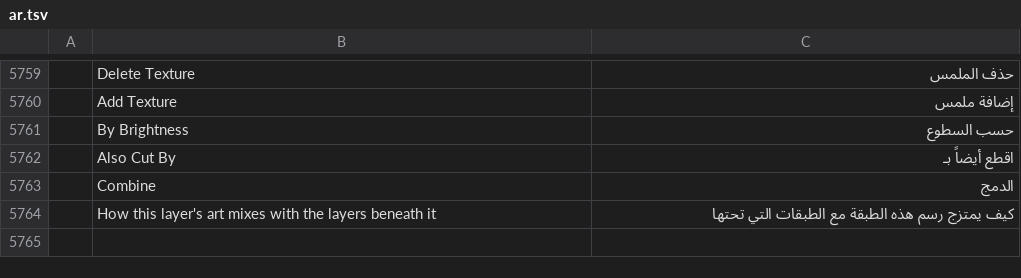
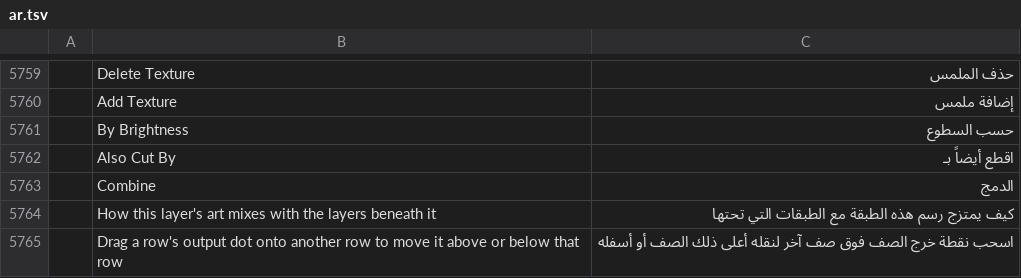
Before and after one commit to 7mz410/CreativeStudio-7rrek, a TSV file: crates/ui-egui/src/i18n/ar.tsv, drawn as a sheet; only a part is shown, gaps mark what is left out; the diff names each change by its address in the sheet, - before the commit and + after, or states it on an @@ line.

Commit message:
Node View: drag a row's output onto another row to move it above/below in the composite

```diff
--- a/crates/ui-egui/src/i18n/ar.tsv
+++ b/crates/ui-egui/src/i18n/ar.tsv
+row 5765:  | Drag a row's output dot onto another row to move it above or below that row | اسحب نقطة خرج الصف فوق صف آخر لنقله أعلى ذلك الصف أو أسفله
```
Also changed, not shown: 1 other file.
